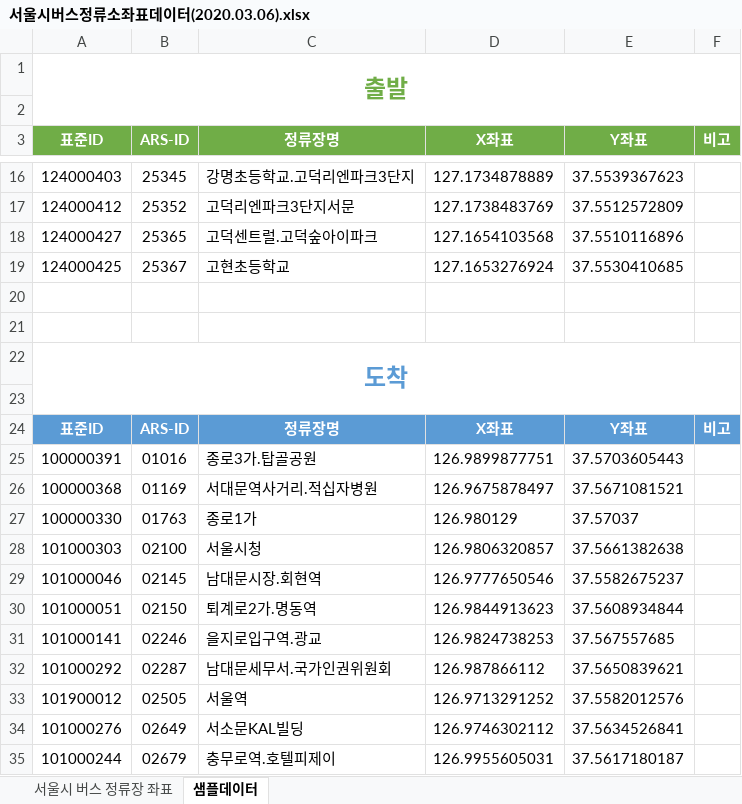
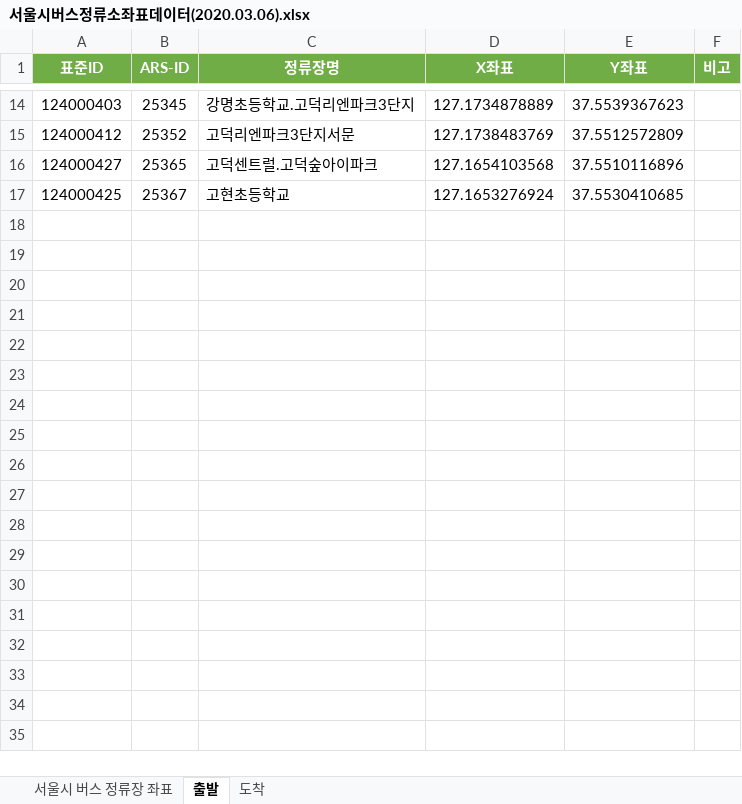
Before and after one commit to YoujeongPark/ProjectBus, an Excel workbook: 서울시버스정류소좌표데이터(2020.03.06).xlsx, sheet 출발, drawn as a sheet; only a part is shown, gaps mark what is left out; values as stored, in another font and other column widths than the file's, no borders; the diff names each change by its address in the sheet, - before the commit and + after, or states it on an @@ line.

```diff
--- a/서울시버스정류소좌표데이터(2020.03.06).xlsx (sheet 출발)
+++ b/서울시버스정류소좌표데이터(2020.03.06).xlsx (sheet 출발)
-sheet tab: 샘플데이터
+sheet tab: 출발
+sheet tab: 도착
-row 1: 출발
-row 2: (empty)
-row 20: (empty)
-row 21: (empty)
-row 22: 도착
-row 23: (empty)
-row 24: 표준ID | ARS-ID | 정류장명 | X좌표 | Y좌표 | 비고
-row 25: 100000391 | 01016 | 종로3가.탑골공원 | 126.9899877751 | 37.5703605443
-row 26: 100000368 | 01169 | 서대문역사거리.적십자병원 | 126.9675878497 | 37.5671081521
-row 27: 100000330 | 01763 | 종로1가 | 126.980129 | 37.57037
-row 28: 101000303 | 02100 | 서울시청 | 126.9806320857 | 37.5661382638
-row 29: 101000046 | 02145 | 남대문시장.회현역 | 126.9777650546 | 37.5582675237
-row 30: 101000051 | 02150 | 퇴계로2가.명동역 | 126.9844913623 | 37.5608934844
-row 31: 101000141 | 02246 | 을지로입구역.광교 | 126.9824738253 | 37.567557685
-row 32: 101000292 | 02287 | 남대문세무서.국가인권위원회 | 126.987866112 | 37.5650839621
-row 33: 101900012 | 02505 | 서울역 | 126.9713291252 | 37.5582012576
-row 34: 101000276 | 02649 | 서소문KAL빌딩 | 126.9746302112 | 37.5634526841
-row 35: 101000244 | 02679 | 충무로역.호텔피제이 | 126.9955605031 | 37.5617180187
```
Also changed, not shown: 4 other files.
